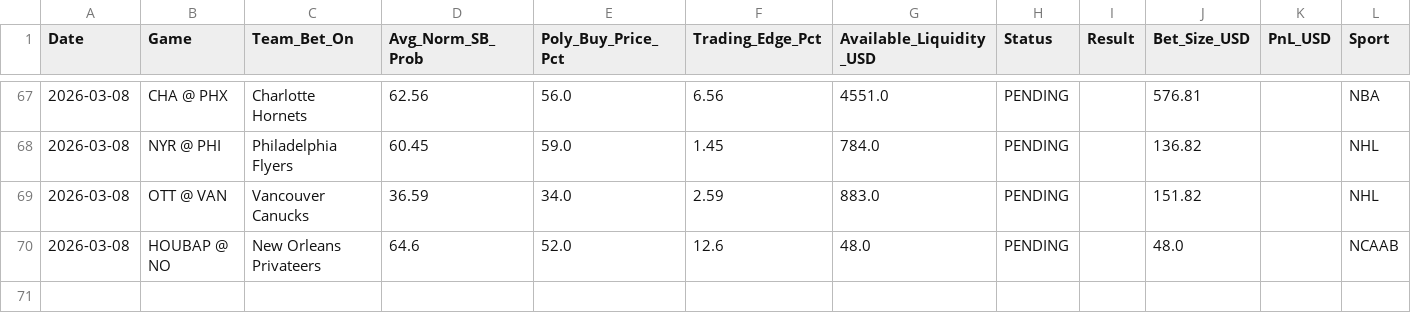
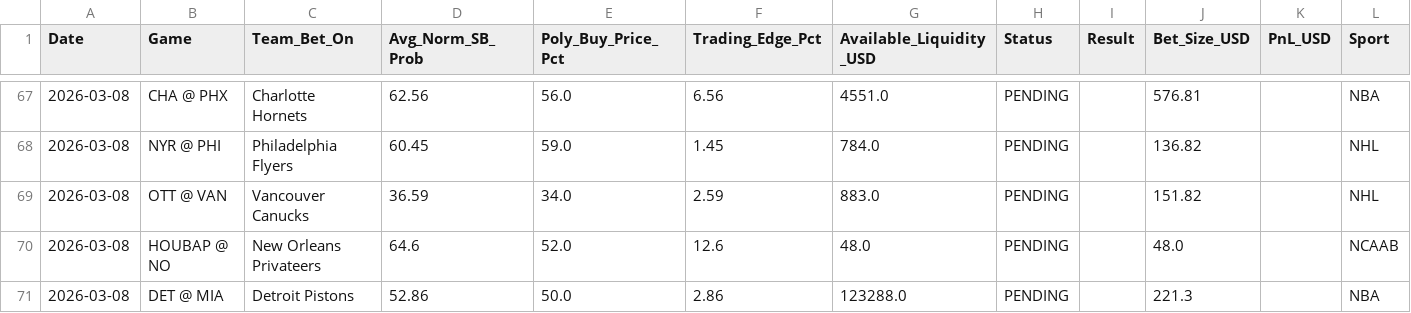
Before and after one commit to pmatorras/poly-bot, a CSV file: data/paper_trades.csv, drawn as a sheet; only a part is shown, gaps mark what is left out; the diff names each change by its address in the sheet, - before the commit and + after, or states it on an @@ line.

```diff
--- a/data/paper_trades.csv
+++ b/data/paper_trades.csv
+row 71: 2026-03-08 | DET @ MIA | Detroit Pistons | 52.86 | 50.0 | 2.86 | 123288.0 | PENDING |  | 221.3 |  | NBA
```
